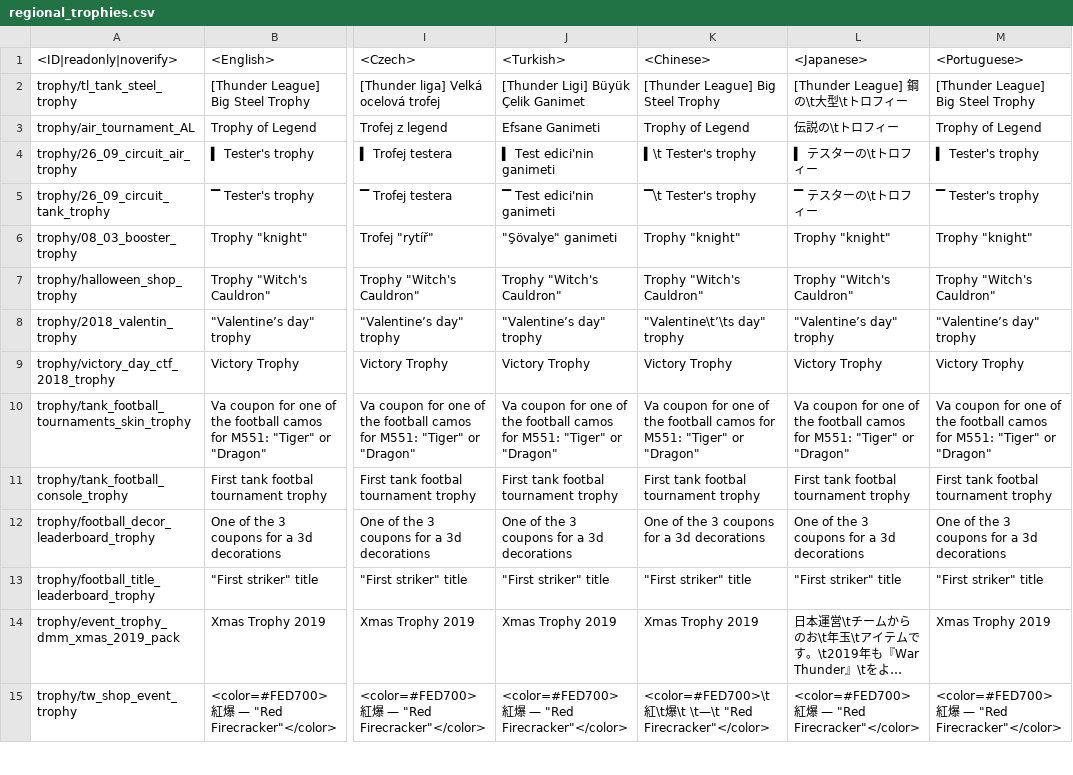
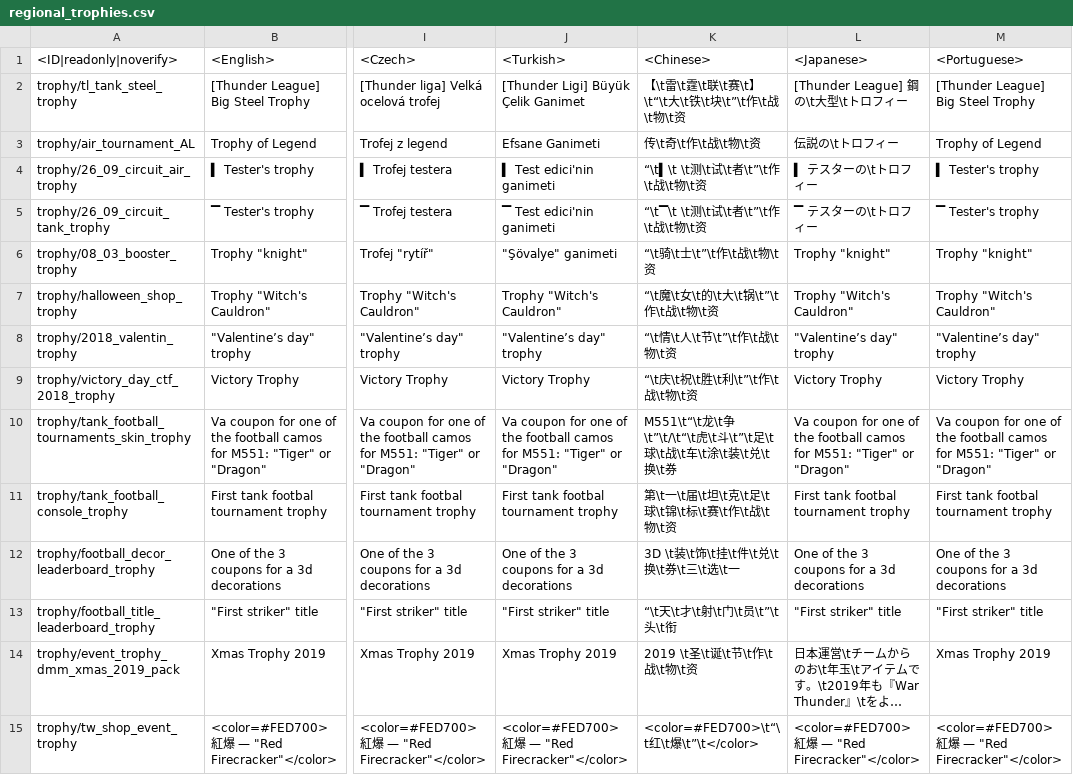
Before and after one commit to VitaliiAndreev/WarThunder_JsonFileChanges, a CSV file: Files/regional.vromfs.bin_u/lang/regional_trophies.csv, drawn as a sheet; only a part is shown, gaps mark what is left out; long unchanged cells end in …; the diff covers the shown part only; the diff names each change by its address in the sheet, - before the commit and + after, or states it on an @@ line.

```diff
--- a/Files/regional.vromfs.bin_u/lang/regional_trophies.csv
+++ b/Files/regional.vromfs.bin_u/lang/regional_trophies.csv
-K2 (<Chinese>): [Thunder League] Big Steel Trophy
+K2 (<Chinese>): 【\t雷\t霆\t联\t赛\t】\t“\t大\t铁\t块\t”\t作\t战\t物\t资
-K3 (<Chinese>): Trophy of Legend
+K3 (<Chinese>): 传\t奇\t作\t战\t物\t资
-K4 (<Chinese>): ▍\t Tester's trophy
+K4 (<Chinese>): “\t▍\t \t测\t试\t者\t”\t作\t战\t物\t资
-K5 (<Chinese>): ▔\t Tester's trophy
+K5 (<Chinese>): “\t▔\t \t测\t试\t者\t”\t作\t战\t物\t资
-K6 (<Chinese>): Trophy "knight"
+K6 (<Chinese>): “\t骑\t士\t”\t作\t战\t物\t资
-K7 (<Chinese>): Trophy "Witch's Cauldron"
+K7 (<Chinese>): “\t魔\t女\t的\t大\t锅\t”\t作\t战\t物\t资
-K8 (<Chinese>): "Valentine\t’\ts day" trophy
+K8 (<Chinese>): “\t情\t人\t节\t”\t作\t战\t物\t资
-K9 (<Chinese>): Victory Trophy
+K9 (<Chinese>): “\t庆\t祝\t胜\t利\t”\t作\t战\t物\t资
-K10 (<Chinese>): Va coupon for one of the football camos for M551: "Tiger" or "Dragon"
+K10 (<Chinese>): M551\t“\t龙\t争\t”\t/\t“\t虎\t斗\t”\t足\t球\t战\t车\t涂\t装\t兑\t换\t券
-K11 (<Chinese>): First tank footbal tournament trophy
+K11 (<Chinese>): 第\t一\t届\t坦\t克\t足\t球\t锦\t标\t赛\t作\t战\t物\t资
-K12 (<Chinese>): One of the 3 coupons for a 3d decorations
+K12 (<Chinese>): 3D \t装\t饰\t挂\t件\t兑\t换\t券\t三\t选\t一
-K13 (<Chinese>): "First striker" title
+K13 (<Chinese>): “\t天\t才\t射\t门\t员\t”\t头\t衔
-K14 (<Chinese>): Xmas Trophy 2019
+K14 (<Chinese>): 2019 \t圣\t诞\t节\t作\t战\t物\t资
-K15 (<Chinese>): <color=#FED700>\t紅\t爆\t \t—\t "Red Firecracker"</color>
+K15 (<Chinese>): <color=#FED700>\t“\t红\t爆\t”\t</color>
```
Also changed, not shown: 3 added rows and 54 edited cells elsewhere in this file, Files/regional.vromfs.bin_u/lang/regional_skins.csv, Files/regional.vromfs.bin_u/lang/regional_titles.csv, 55 other files.
